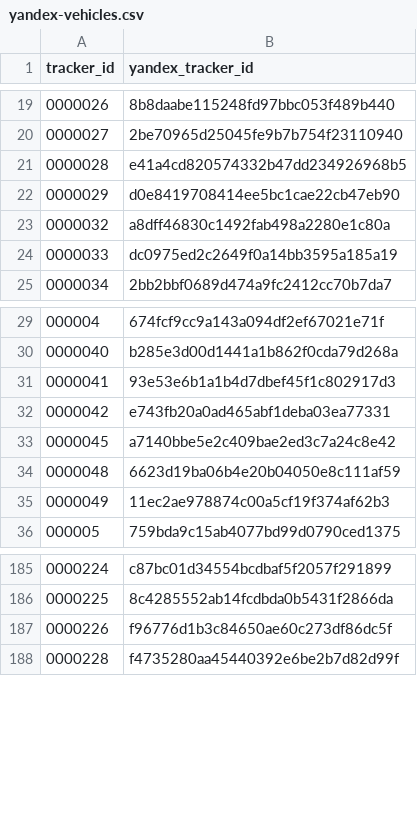
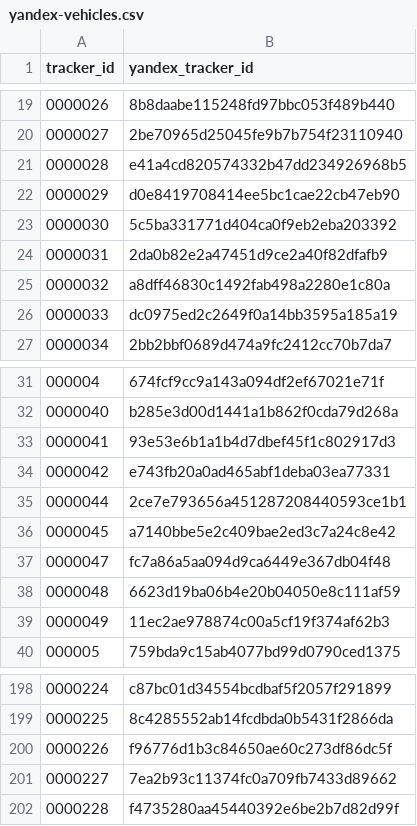
Before and after one commit to roataway/bridge-yandex, a CSV file: res/yandex-vehicles.csv, drawn as a sheet; only a part is shown, gaps mark what is left out; the diff covers the shown part only.

```diff
--- a/res/yandex-vehicles.csv
+++ b/res/yandex-vehicles.csv
@@ -22,2 +22,4 @@ tracker_id,yandex_tracker_id
 0000029,d0e8419708414ee5bc1cae22cb47eb90
+0000030,5c5ba331771d404ca0f9eb2eba203392
+0000031,2da0b82e2a47451d9ce2a40f82dfafb9
 0000032,a8dff46830c1492fab498a2280e1c80a
@@ -32,3 +34,5 @@ tracker_id,yandex_tracker_id
 0000042,e743fb20a0ad465abf1deba03ea77331
+0000044,2ce7e793656a451287208440593ce1b1
 0000045,a7140bbe5e2c409bae2ed3c7a24c8e42
+0000047,fc7a86a5aa094d9ca6449e367db04f48
 0000048,6623d19ba06b4e20b04050e8c111af59
@@ -187,2 +200,3 @@ tracker_id,yandex_tracker_id
 0000226,f96776d1b3c84650ae60c273df86dc5f
+0000227,7ea2b93c11374fc0a709fb7433d89662
 0000228,f4735280aa45440392e6be2b7d82d99f
```
Also changed, not shown: 54 added rows elsewhere in this file.
